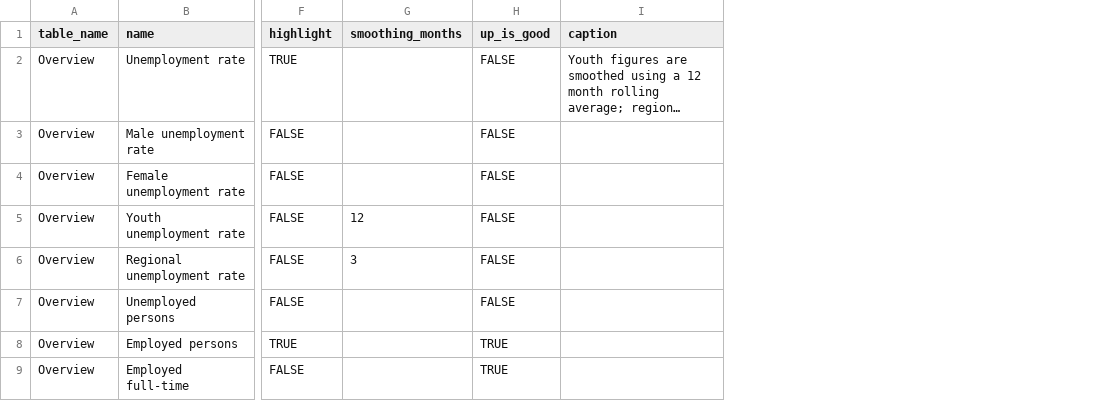
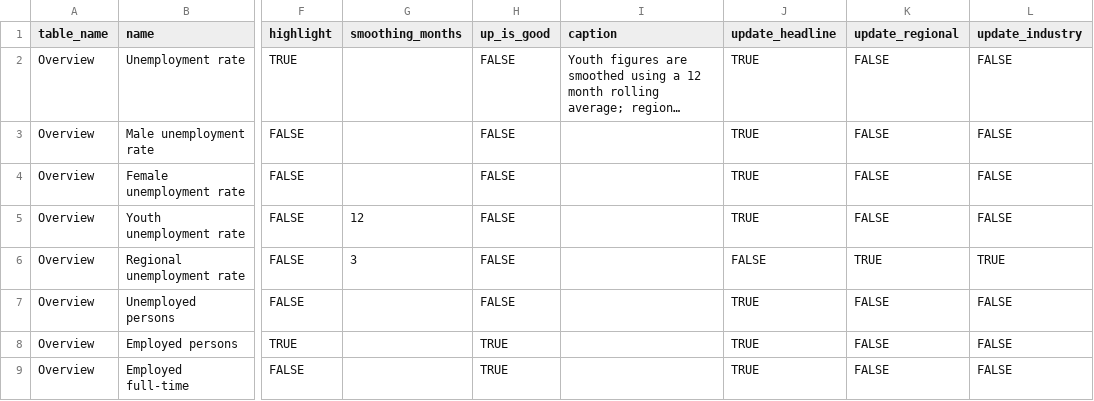
Before and after one commit to Henry-DJPR/viclabour_briefing, a CSV file: table_index.csv, drawn as a sheet; only a part is shown, gaps mark what is left out; long unchanged cells end in …; the diff names each change by its address in the sheet, - before the commit and + after, or states it on an @@ line.

Commit message:
Add states for update (headline, regional & industry) plus report formatting tweaks

```diff
--- a/table_index.csv
+++ b/table_index.csv
+column J (update_headline), rows 2-9: TRUE | TRUE | TRUE | TRUE | FALSE | TRUE | TRUE | TRUE
+column K (update_regional), rows 2-9: FALSE | FALSE | FALSE | FALSE | TRUE | FALSE | FALSE | FALSE
+column L (update_industry), rows 2-9: FALSE | FALSE | FALSE | FALSE | TRUE | FALSE | FALSE | FALSE
```
Also changed, not shown: 3 other files.
